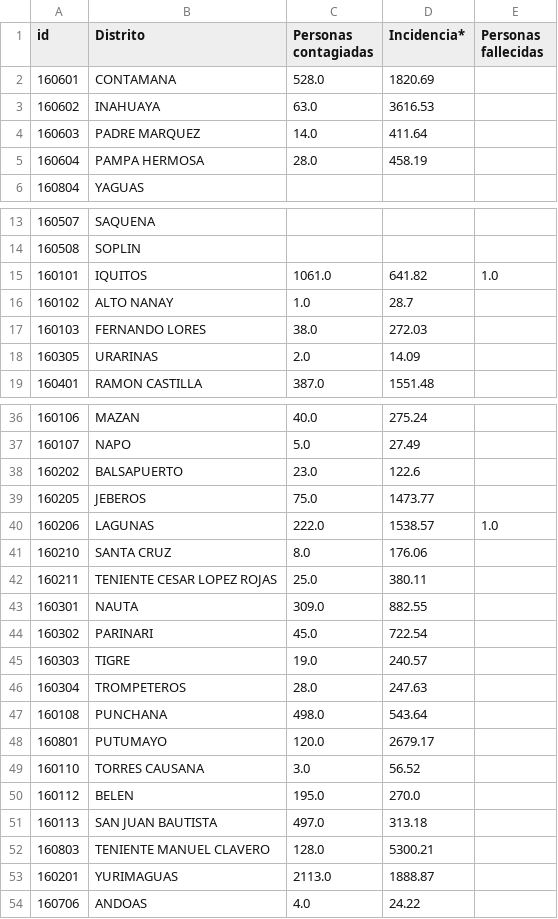
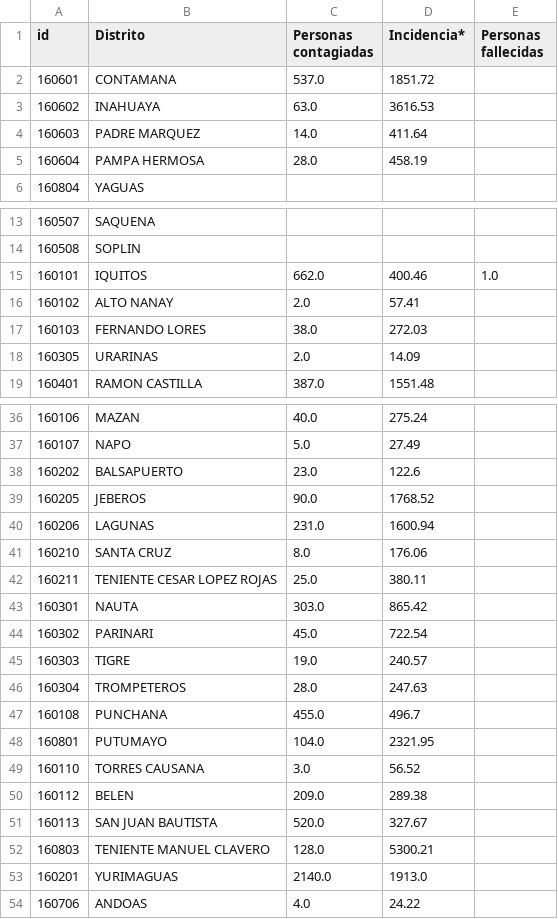
Before and after one commit to jlhuacles/dengue-final, a CSV file: dengue_diario-LORETO.csv, drawn as a sheet; only a part is shown, gaps mark what is left out.

```diff
--- a/dengue_diario-LORETO.csv
+++ b/dengue_diario-LORETO.csv
@@ -1,3 +1,3 @@
 id,Distrito,Personas contagiadas,Incidencia*,Personas fallecidas
-160601,CONTAMANA,528.0,1820.69,
+160601,CONTAMANA,537.0,1851.72,
 160602,INAHUAYA,63.0,3616.53,
@@ -14,4 +14,4 @@ id,Distrito,Personas contagiadas,Incidencia*,Personas fallecidas
 160508,SOPLIN,,,
-160101,IQUITOS,1061.0,641.82,1.0
-160102,ALTO NANAY,1.0,28.7,
+160101,IQUITOS,662.0,400.46,1.0
+160102,ALTO NANAY,2.0,57.41,
 160103,FERNANDO LORES,38.0,272.03,
@@ -38,7 +38,7 @@ id,Distrito,Personas contagiadas,Incidencia*,Personas fallecidas
 160202,BALSAPUERTO,23.0,122.6,
-160205,JEBEROS,75.0,1473.77,
-160206,LAGUNAS,222.0,1538.57,1.0
+160205,JEBEROS,90.0,1768.52,
+160206,LAGUNAS,231.0,1600.94,
 160210,SANTA CRUZ,8.0,176.06,
 160211,TENIENTE CESAR LOPEZ ROJAS,25.0,380.11,
-160301,NAUTA,309.0,882.55,
+160301,NAUTA,303.0,865.42,
 160302,PARINARI,45.0,722.54,
@@ -46,9 +46,9 @@ id,Distrito,Personas contagiadas,Incidencia*,Personas fallecidas
 160304,TROMPETEROS,28.0,247.63,
-160108,PUNCHANA,498.0,543.64,
-160801,PUTUMAYO,120.0,2679.17,
+160108,PUNCHANA,455.0,496.7,
+160801,PUTUMAYO,104.0,2321.95,
 160110,TORRES CAUSANA,3.0,56.52,
-160112,BELEN,195.0,270.0,
-160113,SAN JUAN BAUTISTA,497.0,313.18,
+160112,BELEN,209.0,289.38,
+160113,SAN JUAN BAUTISTA,520.0,327.67,
 160803,TENIENTE MANUEL CLAVERO,128.0,5300.21,
-160201,YURIMAGUAS,2113.0,1888.87,
+160201,YURIMAGUAS,2140.0,1913.0,
 160706,ANDOAS,4.0,24.22,
```
Also changed, not shown: dengue_diario-ICA.csv, dengue_diario-LIMA.csv, 2 other files.
